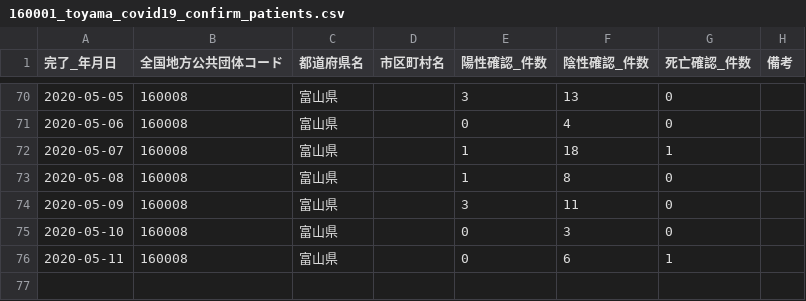
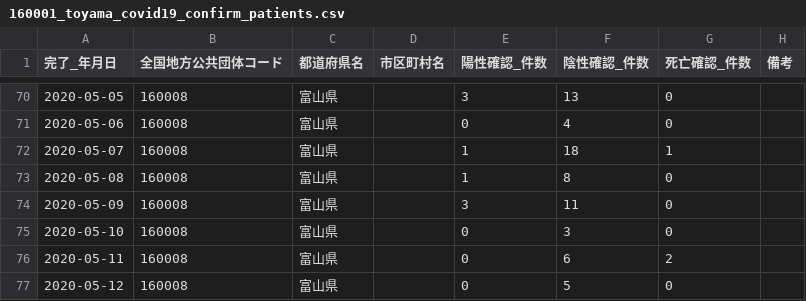
Before and after one commit to imabari/toyama-covid19, a CSV file: 160001_toyama_covid19_confirm_patients.csv, drawn as a sheet; only a part is shown, gaps mark what is left out.

```diff
--- a/160001_toyama_covid19_confirm_patients.csv
+++ b/160001_toyama_covid19_confirm_patients.csv
@@ -75,2 +75,3 @@
 2020-05-10,160008,富山県,,0,3,0,
-2020-05-11,160008,富山県,,0,6,1,
+2020-05-11,160008,富山県,,0,6,2,
+2020-05-12,160008,富山県,,0,5,0,
```
Also changed, not shown: 160001_toyama_covid19_call_center.csv, 160001_toyama_covid19_confirm_negative.csv, 4 other files.
